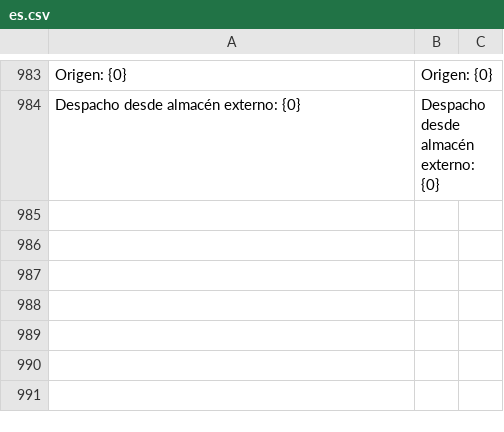
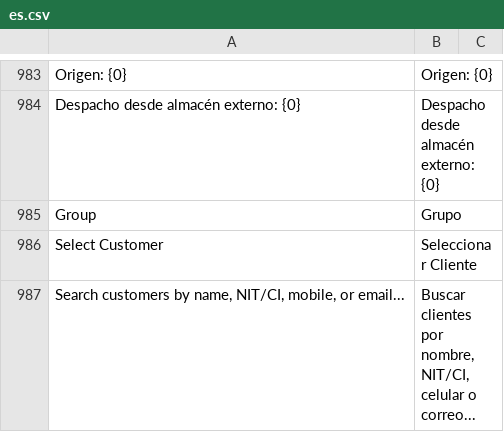
Before and after one commit to ggarciacruz/pos_next, a CSV file: pos_next/translations/es.csv, drawn as a sheet; only a part is shown, gaps mark what is left out; the diff names each change by its address in the sheet, - before the commit and + after, or states it on an @@ line.

Commit message:
feat(pos): support live editing of pending Sales Orders & Quotations, compact customer dialog, and app switcher boot

```diff
--- a/pos_next/translations/es.csv
+++ b/pos_next/translations/es.csv
+row 985: Group | Grupo
+row 986: Select Customer | Seleccionar Cliente
+row 987: Search customers by name, NIT/CI, mobile, or email... | Buscar clientes por nombre, NIT/CI, celular o correo...
```
Also changed, not shown: 14 other files.
